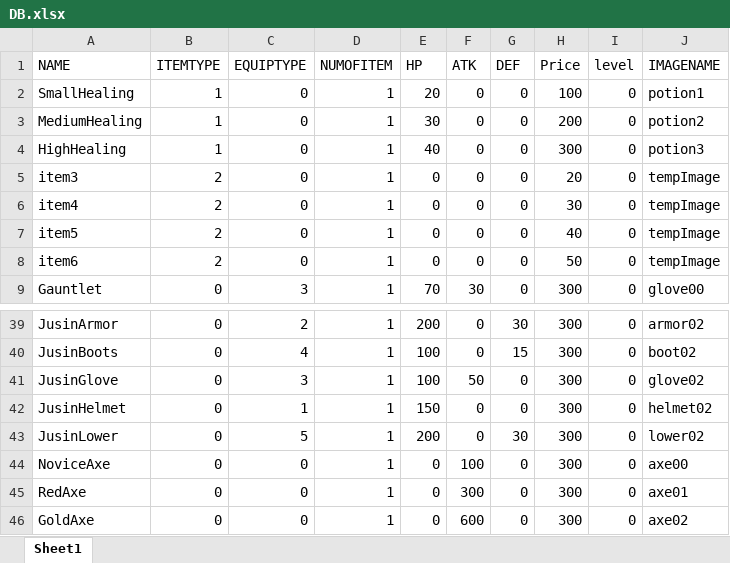
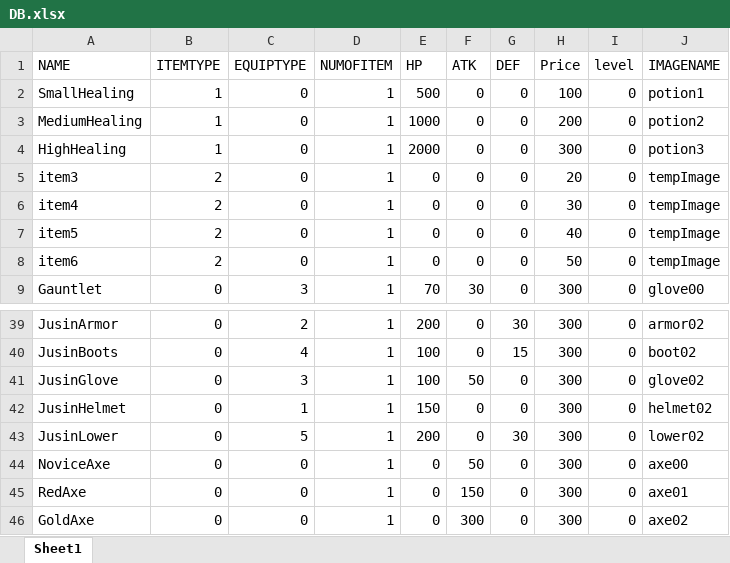
Before and after one commit to CoopperGuy/TeamPJrealVer.02, an Excel workbook: DB/DB.xlsx, sheet Sheet1, drawn as a sheet; only a part is shown, gaps mark what is left out; values as stored, in another font and other column widths than the file's, no borders; charts and pictures not drawn; the diff names each change by its address in the sheet, - before the commit and + after, or states it on an @@ line.

```diff
--- a/DB/DB.xlsx (sheet Sheet1)
+++ b/DB/DB.xlsx (sheet Sheet1)
-E2 (HP): 20
+E2 (HP): 500
-E3 (HP): 30
+E3 (HP): 1000
-E4 (HP): 40
+E4 (HP): 2000
-F44 (ATK): 100
+F44 (ATK): 50
-F45 (ATK): 300
+F45 (ATK): 150
-F46 (ATK): 600
+F46 (ATK): 300
```
Also changed, not shown: 5 other files.
